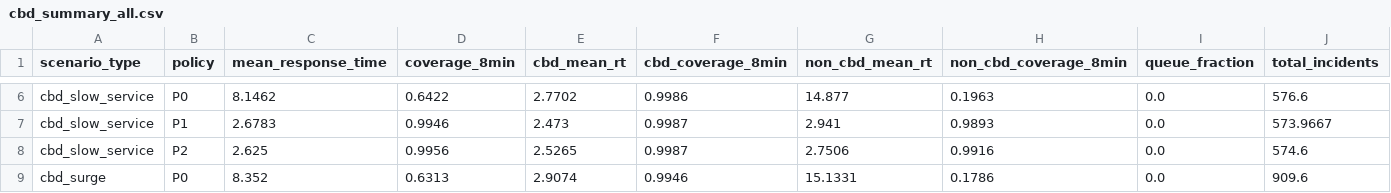
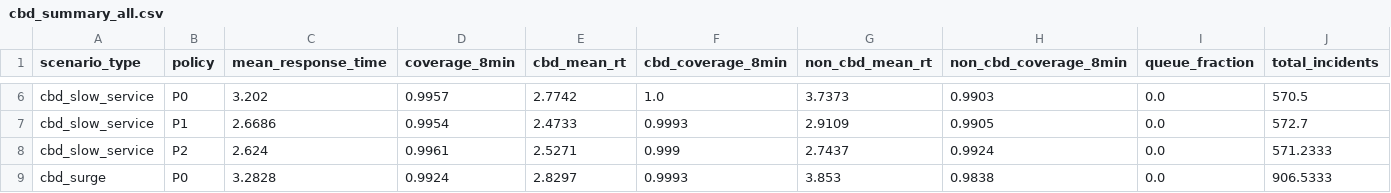
Before and after one commit to cnsp/ems-optimization, a CSV file: results/tables/cbd_summary_all.csv, drawn as a sheet; only a part is shown, gaps mark what is left out; the diff covers the shown part only; the diff names each change by its address in the sheet, - before the commit and + after, or states it on an @@ line.

```diff
--- a/results/tables/cbd_summary_all.csv
+++ b/results/tables/cbd_summary_all.csv
-C6 (mean_response_time): 8.1462
+C6 (mean_response_time): 3.202
-D6 (coverage_8min): 0.6422
+D6 (coverage_8min): 0.9957
-E6 (cbd_mean_rt): 2.7702
+E6 (cbd_mean_rt): 2.7742
-F6 (cbd_coverage_8min): 0.9986
+F6 (cbd_coverage_8min): 1.0
-G6 (non_cbd_mean_rt): 14.877
+G6 (non_cbd_mean_rt): 3.7373
-H6 (non_cbd_coverage_8min): 0.1963
+H6 (non_cbd_coverage_8min): 0.9903
-J6 (total_incidents): 576.6
+J6 (total_incidents): 570.5
-C7 (mean_response_time): 2.6783
+C7 (mean_response_time): 2.6686
-D7 (coverage_8min): 0.9946
+D7 (coverage_8min): 0.9954
-E7 (cbd_mean_rt): 2.473
+E7 (cbd_mean_rt): 2.4733
-F7 (cbd_coverage_8min): 0.9987
+F7 (cbd_coverage_8min): 0.9993
-G7 (non_cbd_mean_rt): 2.941
+G7 (non_cbd_mean_rt): 2.9109
-H7 (non_cbd_coverage_8min): 0.9893
+H7 (non_cbd_coverage_8min): 0.9905
-J7 (total_incidents): 573.9667
+J7 (total_incidents): 572.7
-C8 (mean_response_time): 2.625
+C8 (mean_response_time): 2.624
-D8 (coverage_8min): 0.9956
+D8 (coverage_8min): 0.9961
-E8 (cbd_mean_rt): 2.5265
+E8 (cbd_mean_rt): 2.5271
-F8 (cbd_coverage_8min): 0.9987
+F8 (cbd_coverage_8min): 0.999
-G8 (non_cbd_mean_rt): 2.7506
+G8 (non_cbd_mean_rt): 2.7437
-H8 (non_cbd_coverage_8min): 0.9916
+H8 (non_cbd_coverage_8min): 0.9924
-J8 (total_incidents): 574.6
+J8 (total_incidents): 571.2333
-C9 (mean_response_time): 8.352
+C9 (mean_response_time): 3.2828
-D9 (coverage_8min): 0.6313
+D9 (coverage_8min): 0.9924
-E9 (cbd_mean_rt): 2.9074
+E9 (cbd_mean_rt): 2.8297
-F9 (cbd_coverage_8min): 0.9946
+F9 (cbd_coverage_8min): 0.9993
-G9 (non_cbd_mean_rt): 15.1331
+G9 (non_cbd_mean_rt): 3.853
-H9 (non_cbd_coverage_8min): 0.1786
+H9 (non_cbd_coverage_8min): 0.9838
-J9 (total_incidents): 909.6
+J9 (total_incidents): 906.5333
```
Also changed, not shown: 48 edited cells elsewhere in this file, results/simulation/validation_pilot/pilot1_comparison_table.csv, results/tables/cbd_comparison.csv, 32 other files.
